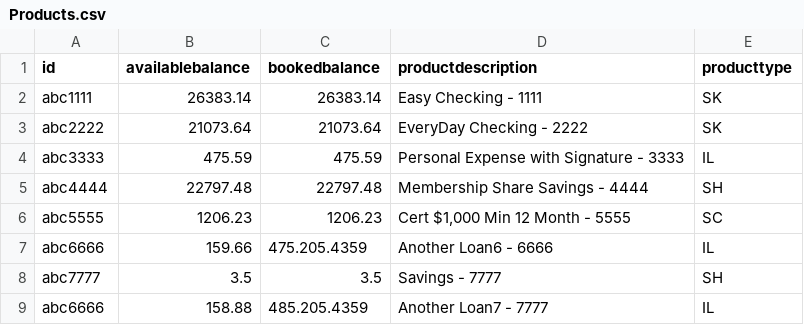
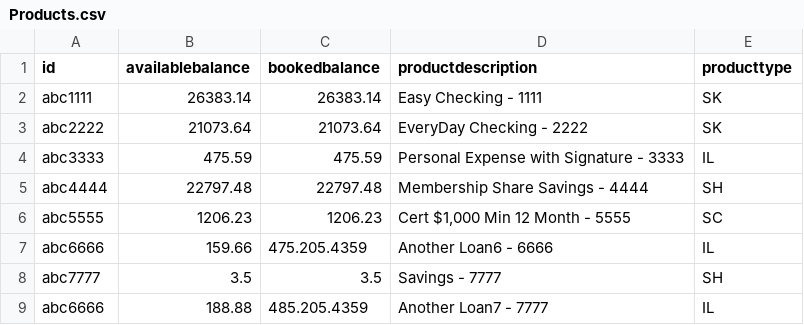
Before and after one commit to DanPerovich/wmc_data_source_automation, a CSV file: data/Products.csv, drawn as a sheet.

Commit message:
test action

```diff
--- a/data/Products.csv
+++ b/data/Products.csv
@@ -8,2 +8,2 @@ abc6666,159.66,475.205.4359,Another Loan6 - 6666,IL
 abc7777,3.5,3.5,Savings - 7777,SH
-abc6666,158.88,485.205.4359,Another Loan7 - 7777,IL
+abc6666,188.88,485.205.4359,Another Loan7 - 7777,IL
```
